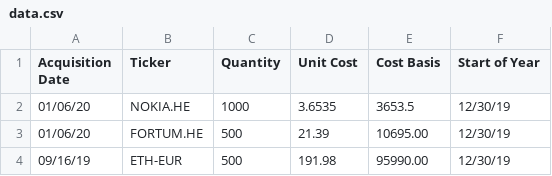
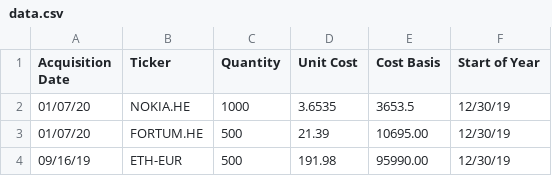
Before and after one commit to duy7590/portfolio_tracker, a CSV file: data.csv, drawn as a sheet.

Commit message:
Update data.csv

```diff
--- a/data.csv
+++ b/data.csv
@@ -1,4 +1,4 @@
 Acquisition Date,Ticker,Quantity,Unit Cost,Cost Basis,Start of Year
-01/06/20,NOKIA.HE,1000,3.6535,3653.5,12/30/19
-01/06/20,FORTUM.HE,500,21.39,10695.00,12/30/19
+01/07/20,NOKIA.HE,1000,3.6535,3653.5,12/30/19
+01/07/20,FORTUM.HE,500,21.39,10695.00,12/30/19
 09/16/19,ETH-EUR,500,191.98,95990.00,12/30/19
```
